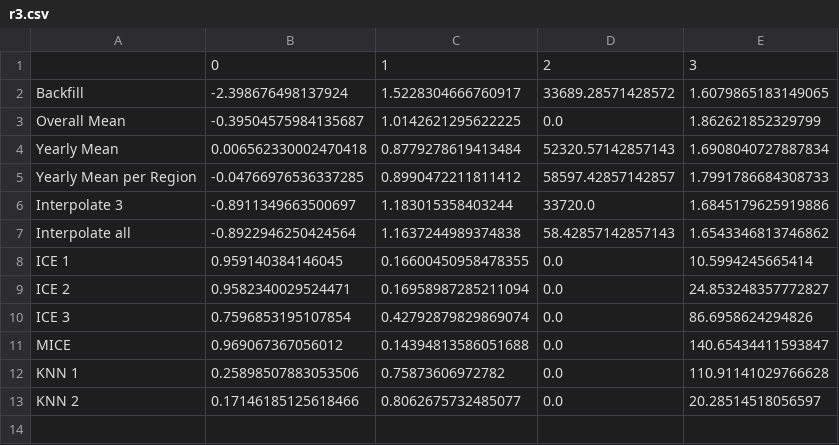
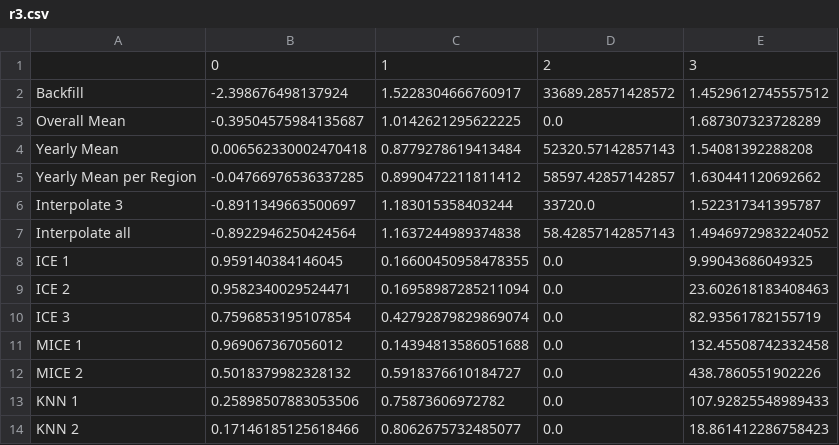
Before and after one commit to MarieFlatow/BA_weltbank, a CSV file: additional_data/results/r3.csv, drawn as a sheet.

```diff
--- a/additional_data/results/r3.csv
+++ b/additional_data/results/r3.csv
@@ -1,13 +1,14 @@
 ,0,1,2,3
-Backfill,-2.398676498137924,1.5228304666760917,33689.28571428572,1.6079865183149065
-Overall Mean,-0.39504575984135687,1.0142621295622225,0.0,1.862621852329799
-Yearly Mean,0.006562330002470418,0.8779278619413484,52320.57142857143,1.6908040727887834
-Yearly Mean per Region,-0.04766976536337285,0.8990472211811412,58597.42857142857,1.7991786684308733
-Interpolate 3,-0.8911349663500697,1.183015358403244,33720.0,1.6845179625919886
-Interpolate all,-0.8922946250424564,1.1637244989374838,58.42857142857143,1.6543346813746862
-ICE 1,0.959140384146045,0.16600450958478355,0.0,10.5994245665414
-ICE 2,0.9582340029524471,0.16958987285211094,0.0,24.853248357772827
-ICE 3,0.7596853195107854,0.42792879829869074,0.0,86.6958624294826
-MICE,0.969067367056012,0.14394813586051688,0.0,140.65434411593847
-KNN 1,0.25898507883053506,0.75873606972782,0.0,110.91141029766628
-KNN 2,0.17146185125618466,0.8062675732485077,0.0,20.28514518056597
+Backfill,-2.398676498137924,1.5228304666760917,33689.28571428572,1.4529612745557512
+Overall Mean,-0.39504575984135687,1.0142621295622225,0.0,1.687307323728289
+Yearly Mean,0.006562330002470418,0.8779278619413484,52320.57142857143,1.54081392288208
+Yearly Mean per Region,-0.04766976536337285,0.8990472211811412,58597.42857142857,1.630441120692662
+Interpolate 3,-0.8911349663500697,1.183015358403244,33720.0,1.522317341395787
+Interpolate all,-0.8922946250424564,1.1637244989374838,58.42857142857143,1.4946972983224052
+ICE 1,0.959140384146045,0.16600450958478355,0.0,9.99043686049325
+ICE 2,0.9582340029524471,0.16958987285211094,0.0,23.602618183408463
+ICE 3,0.7596853195107854,0.42792879829869074,0.0,82.93561782155719
+MICE 1,0.969067367056012,0.14394813586051688,0.0,132.45508742332458
+MICE 2,0.5018379982328132,0.5918376610184727,0.0,438.7860551902226
+KNN 1,0.25898507883053506,0.75873606972782,0.0,107.92825548989433
+KNN 2,0.17146185125618466,0.8062675732485077,0.0,18.861412286758423
```
Also changed, not shown: additional_data/results/r1.csv, additional_data/results/r1_detail.csv, 11 other files.
